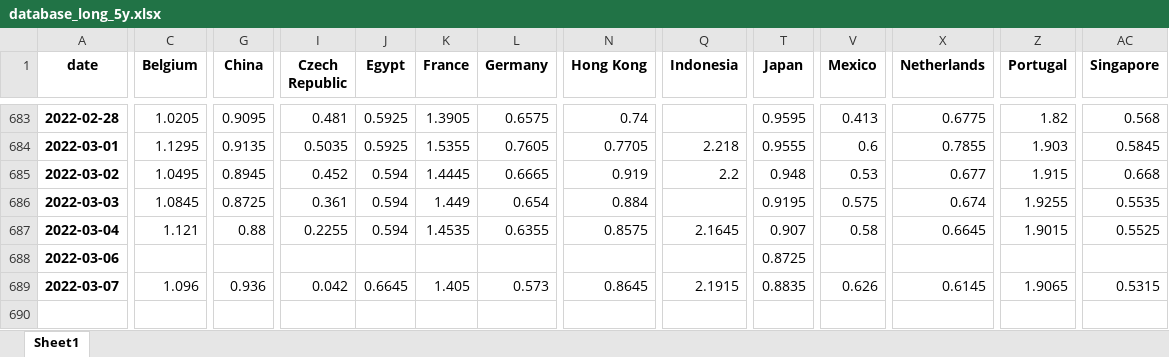
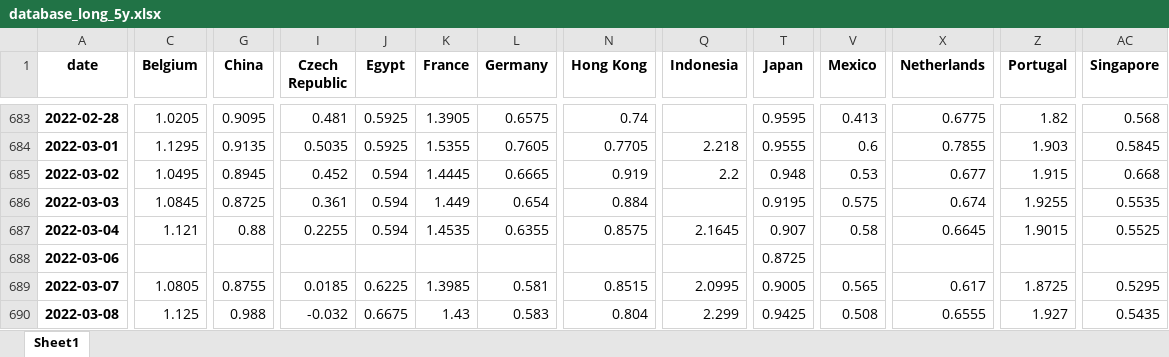
Before and after one commit to cober-data/curvature_database, an Excel workbook: database_long_5y.xlsx, sheet Sheet1, drawn as a sheet; only a part is shown, gaps mark what is left out; values as stored, in another font and other column widths than the file's, no borders; rows hold the shown columns only; the diff covers the shown part only; the diff names each change by its address in the sheet, - before the commit and + after, or states it on an @@ line.

```diff
--- a/database_long_5y.xlsx (sheet Sheet1)
+++ b/database_long_5y.xlsx (sheet Sheet1)
-C689 (Belgium): 1.096
+C689 (Belgium): 1.0805
-G689 (China): 0.936
+G689 (China): 0.8755
-I689 (Czech Republic): 0.042
+I689 (Czech Republic): 0.0185
-J689 (Egypt): 0.6645
+J689 (Egypt): 0.6225
-K689 (France): 1.405
+K689 (France): 1.3985
-L689 (Germany): 0.573
+L689 (Germany): 0.581
-N689 (Hong Kong): 0.8645
+N689 (Hong Kong): 0.8515
-Q689 (Indonesia): 2.1915
+Q689 (Indonesia): 2.0995
-T689 (Japan): 0.8835
+T689 (Japan): 0.9005
-V689 (Mexico): 0.626
+V689 (Mexico): 0.565
-X689 (Netherlands): 0.6145
+X689 (Netherlands): 0.617
-Z689 (Portugal): 1.9065
+Z689 (Portugal): 1.8725
-AC689 (Singapore): 0.5315
+AC689 (Singapore): 0.5295
+row 690: 2022-03-08 | 1.125 | 0.988 | -0.032 | 0.6675 | 1.43 | 0.583 | 0.804 | 2.299 | 0.9425 | 0.508 | 0.6555 | 1.927 | 0.5435
```
Also changed, not shown: 5 edited cells elsewhere in this sheet, Bonds_France.xlsx, Bonds_India.xlsx, 39 other files.
